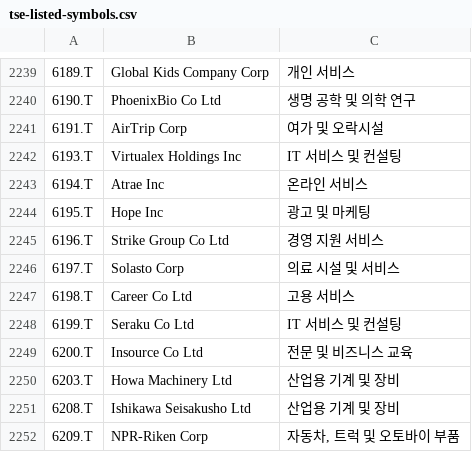
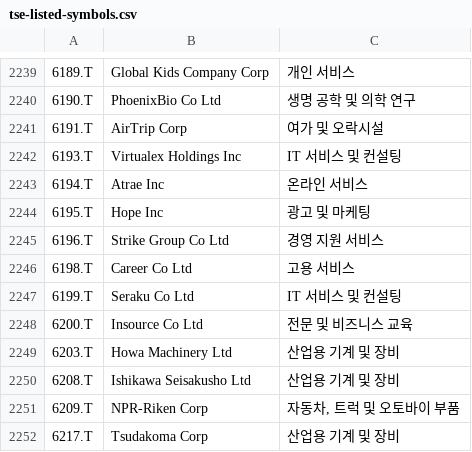
Before and after one commit to benjaminpo/finance-dataset, a CSV file: config/listings/tse-listed-symbols.csv, drawn as a sheet; only a part is shown, gaps mark what is left out; the shorter side is filled out with more unchanged rows; the diff names each change by its address in the sheet, - before the commit and + after, or states it on an @@ line.

```diff
--- a/config/listings/tse-listed-symbols.csv
+++ b/config/listings/tse-listed-symbols.csv
-row 2246: 6197.T | Solasto Corp | 의료 시설 및 서비스
```
Also changed, not shown: config/listings/krx-listed-symbols.csv.
